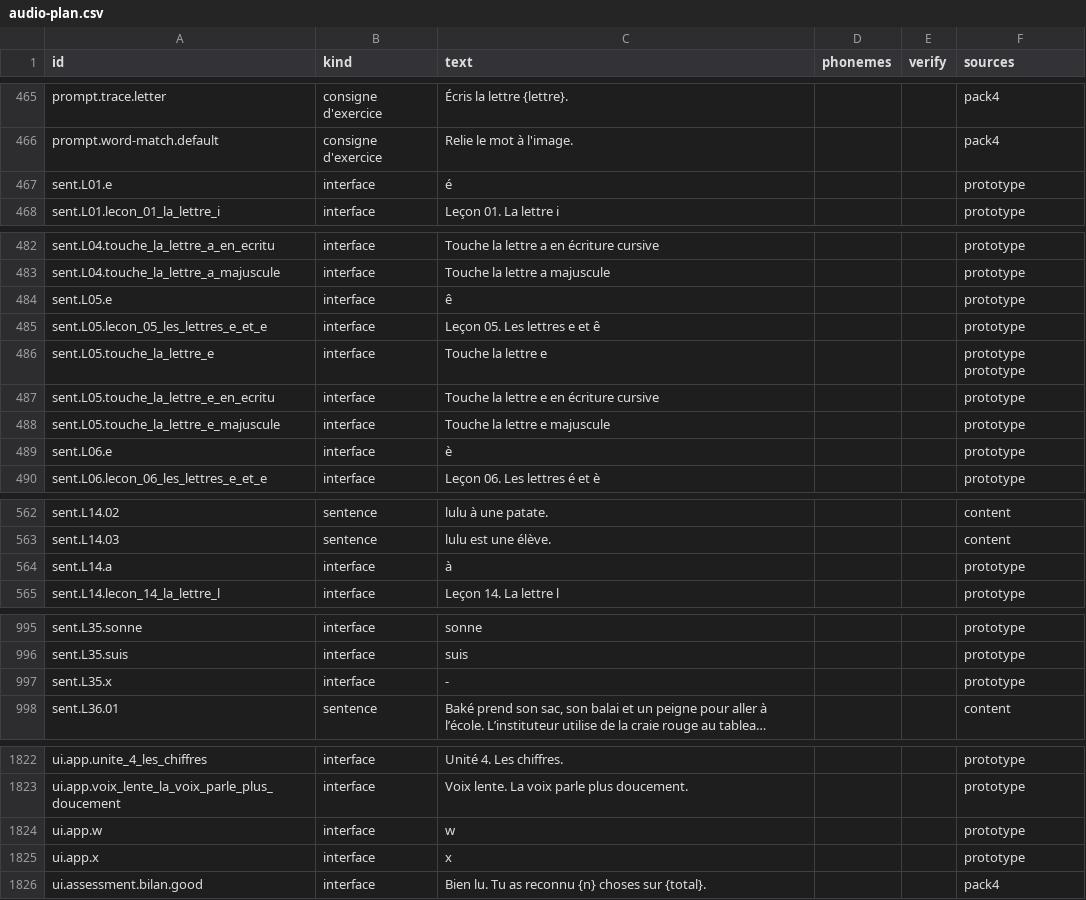
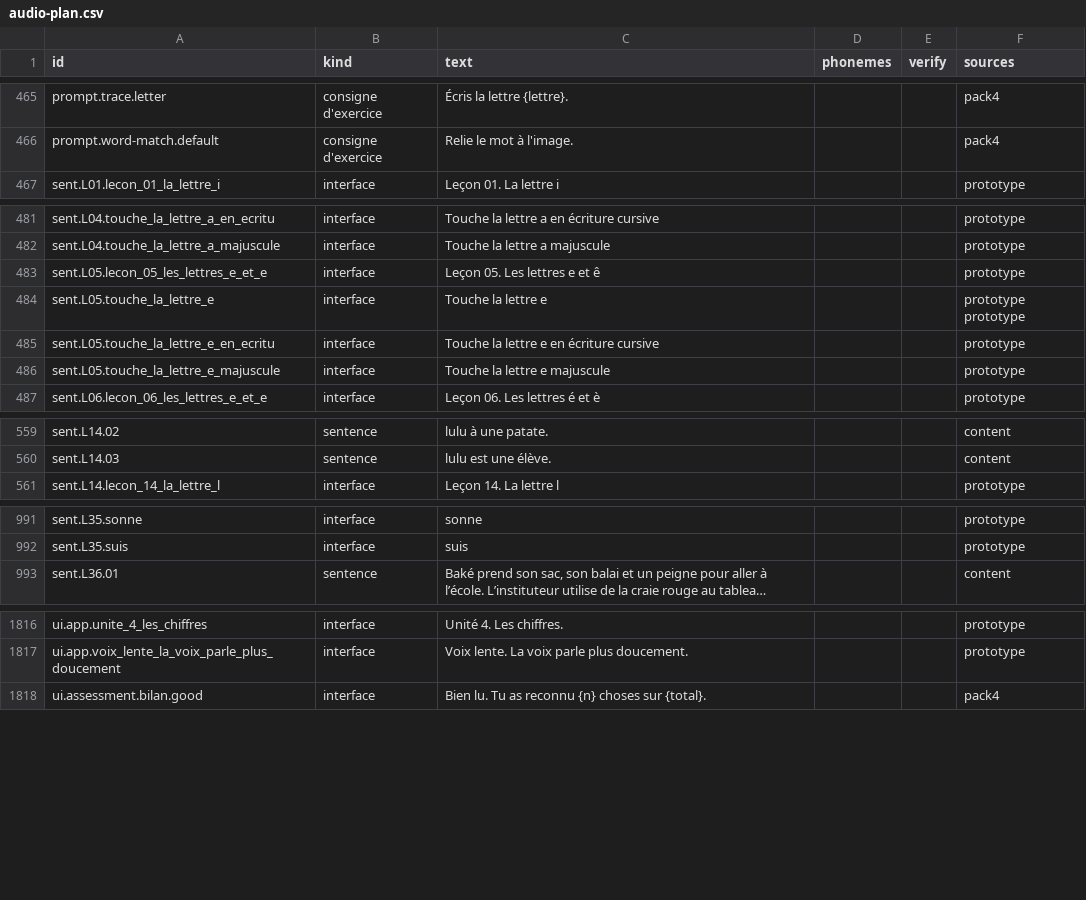
Before and after one commit to deepthi-sm/Bonbon, a CSV file: bonbon_app/tool/audio-plan.csv, drawn as a sheet; only a part is shown, gaps mark what is left out; long unchanged cells end in …; the diff covers the shown part only; the diff names each change by its address in the sheet, - before the commit and + after, or states it on an @@ line.

```diff
--- a/bonbon_app/tool/audio-plan.csv
+++ b/bonbon_app/tool/audio-plan.csv
-row 467: sent.L01.e | interface | é |  |  | prototype
-row 484: sent.L05.e | interface | ê |  |  | prototype
-row 489: sent.L06.e | interface | è |  |  | prototype
-row 564: sent.L14.a | interface | à |  |  | prototype
-row 997: sent.L35.x | interface | - |  |  | prototype
-row 1824: ui.app.w | interface | w |  |  | prototype
-row 1825: ui.app.x | interface | x |  |  | prototype
```
Also changed, not shown: 1 removed row elsewhere in this file, 4 other files.
